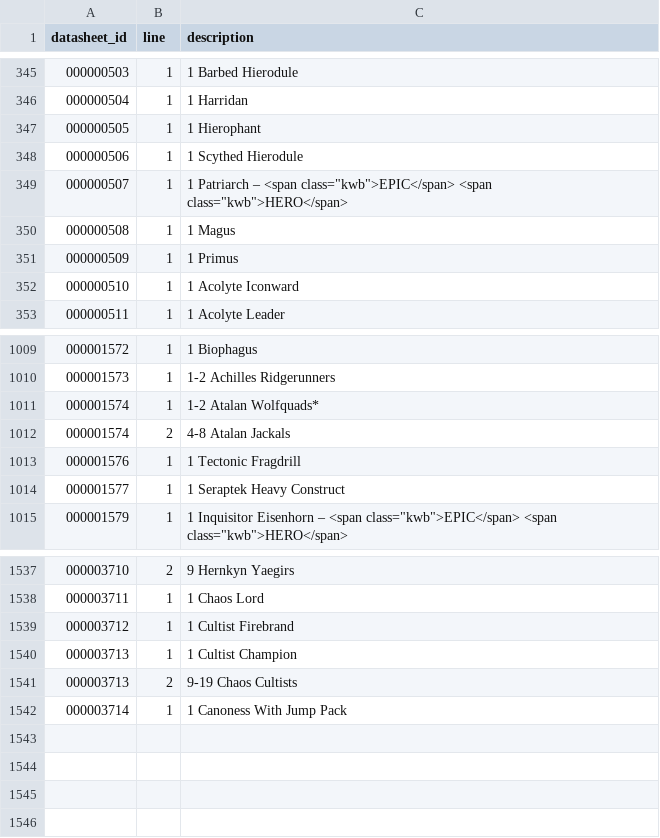
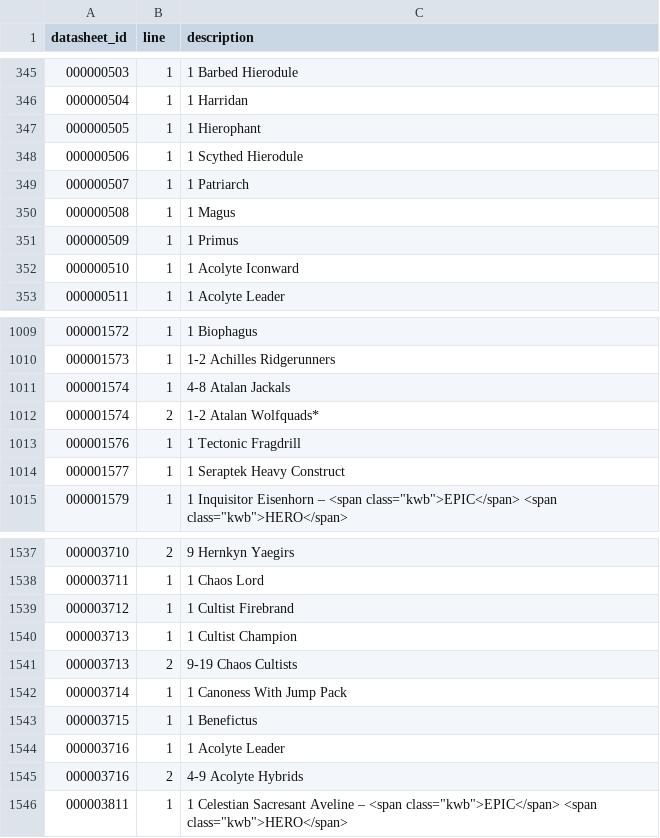
Before and after one commit to Jesus130247/warhammer_builder, a CSV file: warhammer_builder_api/dataFiles_old/Datasheets_unit_composition.csv, drawn as a sheet; only a part is shown, gaps mark what is left out.

```diff
--- a/warhammer_builder_api/dataFiles_old/Datasheets_unit_composition.csv
+++ b/warhammer_builder_api/dataFiles_old/Datasheets_unit_composition.csv
@@ -348,3 +348,3 @@
 000000506|1|1 Scythed Hierodule|
-000000507|1|1 Patriarch – <span class="kwb">EPIC</span> <span class="kwb">HERO</span>|
+000000507|1|1 Patriarch|
 000000508|1|1 Magus|
@@ -1010,4 +1010,4 @@
 000001573|1|1-2 Achilles Ridgerunners|
-000001574|1|1-2 Atalan Wolfquads*|
-000001574|2|4-8 Atalan Jackals|
+000001574|1|4-8 Atalan Jackals|
+000001574|2|1-2 Atalan Wolfquads*|
 000001576|1|1 Tectonic Fragdrill|
@@ -1542 +1542,5 @@
 000003714|1|1 Canoness With Jump Pack|
+000003715|1|1 Benefictus|
+000003716|1|1 Acolyte Leader|
+000003716|2|4-9 Acolyte Hybrids|
+000003811|1|1 Celestian Sacresant Aveline – <span class="kwb">EPIC</span> <span class="kwb">HERO</span>|
```
Also changed, not shown: warhammer_builder_api/dataFiles/Datasheets_leader.csv, warhammer_builder_api/dataFiles/Datasheets_models.csv, 34 other files.
